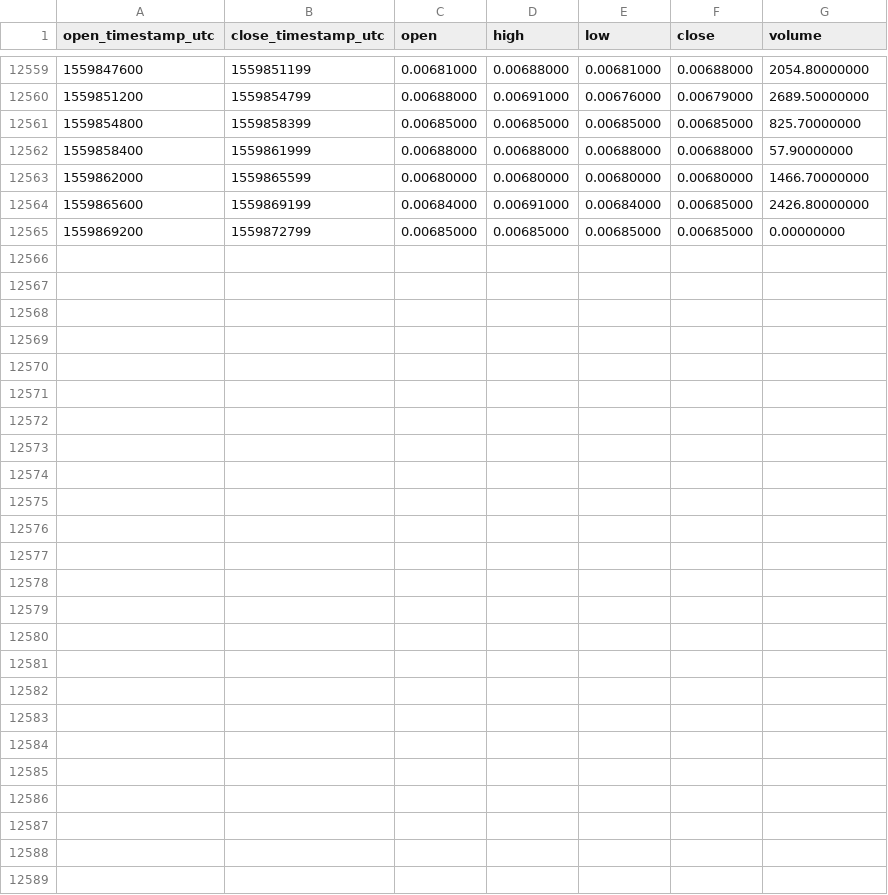
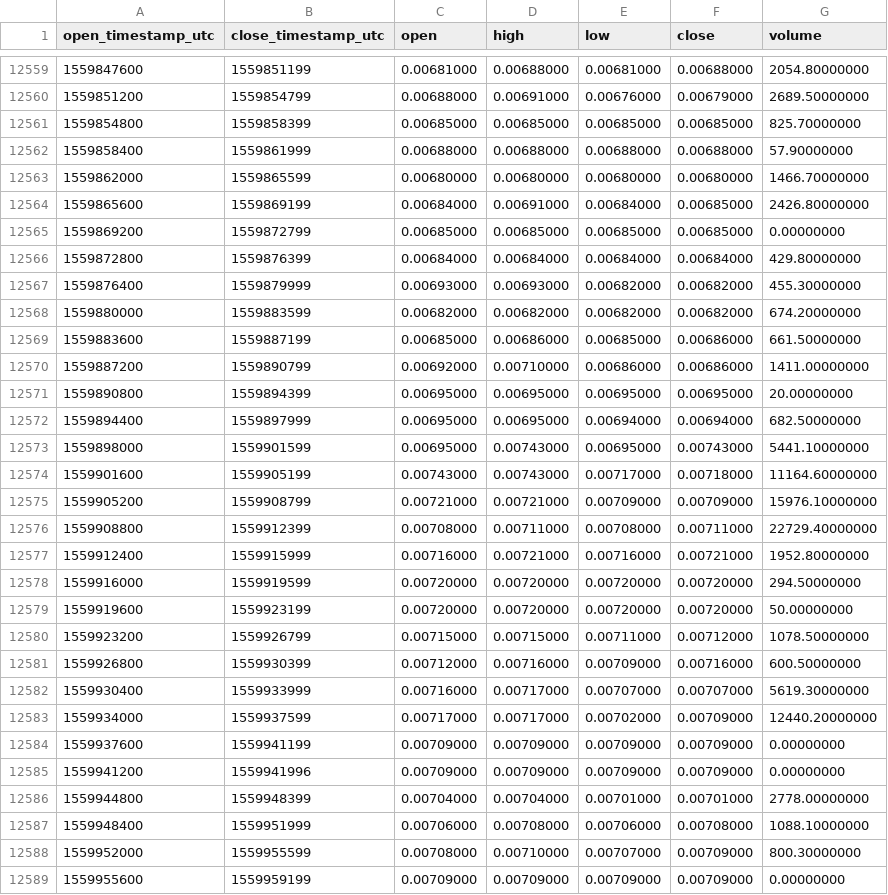
Before and after one commit to cryptobigbro/binance-NAVBNB, a CSV file: binance-NAVBNB-1h.csv, drawn as a sheet; only a part is shown, gaps mark what is left out.

Commit message:
Update OHLCV data.

```diff
--- a/binance-NAVBNB-1h.csv
+++ b/binance-NAVBNB-1h.csv
@@ -12565 +12565,25 @@ open_timestamp_utc,close_timestamp_utc,open,high,low,close,volume
 1559869200,1559872799,0.00685000,0.00685000,0.00685000,0.00685000,0.00000000
+1559872800,1559876399,0.00684000,0.00684000,0.00684000,0.00684000,429.80000000
+1559876400,1559879999,0.00693000,0.00693000,0.00682000,0.00682000,455.30000000
+1559880000,1559883599,0.00682000,0.00682000,0.00682000,0.00682000,674.20000000
+1559883600,1559887199,0.00685000,0.00686000,0.00685000,0.00686000,661.50000000
+1559887200,1559890799,0.00692000,0.00710000,0.00686000,0.00686000,1411.00000000
+1559890800,1559894399,0.00695000,0.00695000,0.00695000,0.00695000,20.00000000
+1559894400,1559897999,0.00695000,0.00695000,0.00694000,0.00694000,682.50000000
+1559898000,1559901599,0.00695000,0.00743000,0.00695000,0.00743000,5441.10000000
+1559901600,1559905199,0.00743000,0.00743000,0.00717000,0.00718000,11164.60000000
+1559905200,1559908799,0.00721000,0.00721000,0.00709000,0.00709000,15976.10000000
+1559908800,1559912399,0.00708000,0.00711000,0.00708000,0.00711000,22729.40000000
+1559912400,1559915999,0.00716000,0.00721000,0.00716000,0.00721000,1952.80000000
+1559916000,1559919599,0.00720000,0.00720000,0.00720000,0.00720000,294.50000000
+1559919600,1559923199,0.00720000,0.00720000,0.00720000,0.00720000,50.00000000
+1559923200,1559926799,0.00715000,0.00715000,0.00711000,0.00712000,1078.50000000
+1559926800,1559930399,0.00712000,0.00716000,0.00709000,0.00716000,600.50000000
+1559930400,1559933999,0.00716000,0.00717000,0.00707000,0.00707000,5619.30000000
+1559934000,1559937599,0.00717000,0.00717000,0.00702000,0.00709000,12440.20000000
+1559937600,1559941199,0.00709000,0.00709000,0.00709000,0.00709000,0.00000000
+1559941200,1559941996,0.00709000,0.00709000,0.00709000,0.00709000,0.00000000
+1559944800,1559948399,0.00704000,0.00704000,0.00701000,0.00701000,2778.00000000
+1559948400,1559951999,0.00706000,0.00708000,0.00706000,0.00708000,1088.10000000
+1559952000,1559955599,0.00708000,0.00710000,0.00707000,0.00709000,800.30000000
+1559955600,1559959199,0.00709000,0.00709000,0.00709000,0.00709000,0.00000000
```
Also changed, not shown: binance-NAVBNB-1d.csv.
